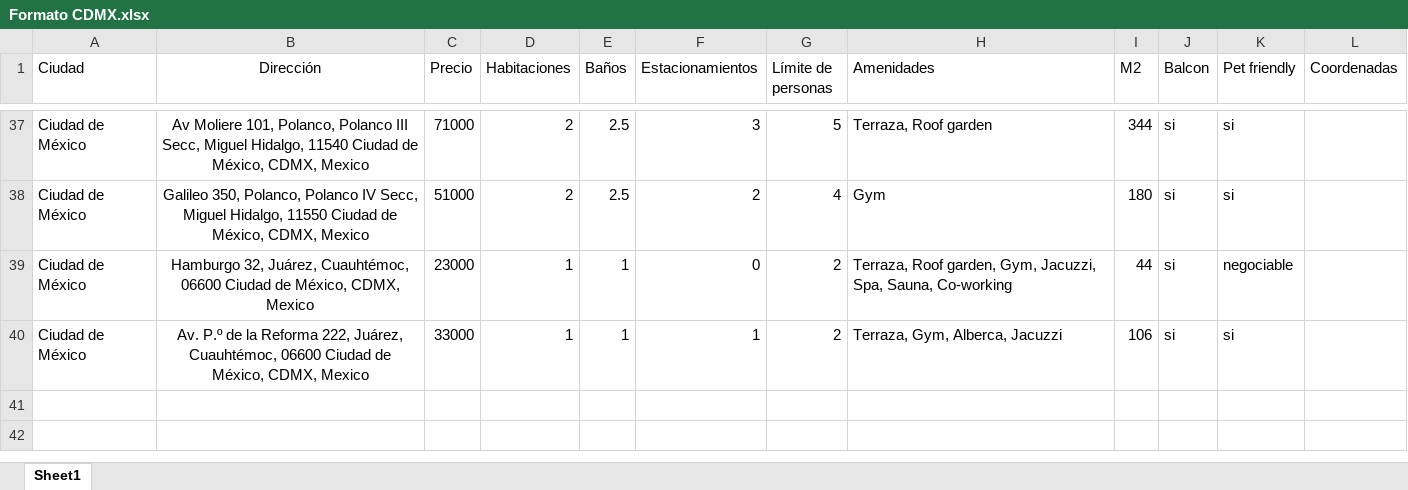
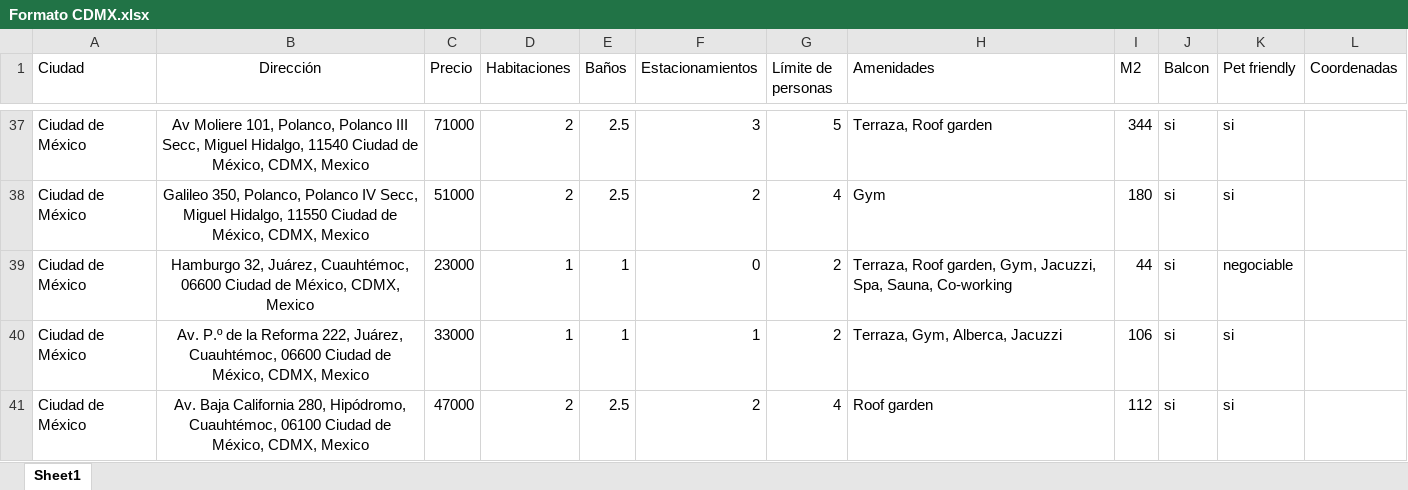
Before and after one commit to alicewinters2202-wq/shortrentalsmexico, an Excel workbook: backend/imagenes/CDMX/1/Formato CDMX.xlsx, sheet Sheet1, drawn as a sheet; only a part is shown, gaps mark what is left out; values as stored, in another font and other column widths than the file's, no borders; the diff names each change by its address in the sheet, - before the commit and + after, or states it on an @@ line.

Commit message:
Agregar nueva propiedad: Av. Baja California 280, Hipodromo, CDMX. 47,000 MXN/mes, 2 recamaras, 2.5 banos, 2 estacionamientos, 112 m2, 4 huespedes, con balcon, pet friendly, amenidad: roof garden. 14 fotos comprimidas a webp (16.62MB -> 1.56MB), con ambos thumbnails de portada generados (sala para shortstaymx, balcon para temporaryrentalsmexico). Agregada a la lista siempre-disponible. Verificado con el servicio real compilado: 187 propiedades totales, todas las adiciones anteriores intactas.

```diff
--- a/backend/imagenes/CDMX/1/Formato CDMX.xlsx (sheet Sheet1)
+++ b/backend/imagenes/CDMX/1/Formato CDMX.xlsx (sheet Sheet1)
+row 41: Ciudad de México | Av. Baja California 280, Hipódromo, Cuauhtémoc, 06100 Ciudad de México, CDMX, Mexico | 47000 | 2 | 2.5 | 2 | 4 | Roof garden | 112 | si | si
```
Also changed, not shown: backend/imagenes/CDMX/1/Formato_CDMX.xlsx, backend/imagenes/CDMX/1/cdmx.xlsx, 17 other files.
